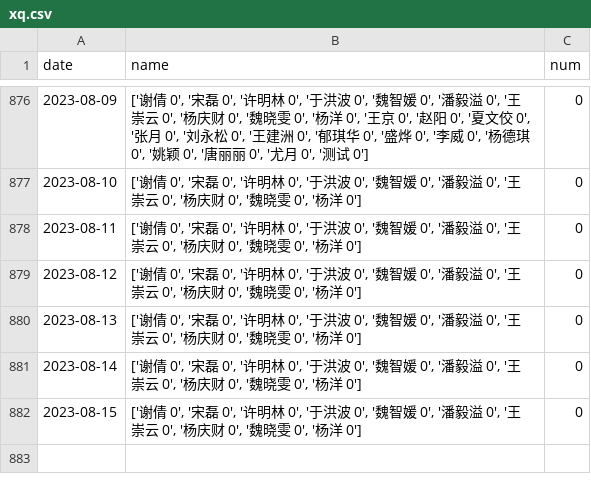
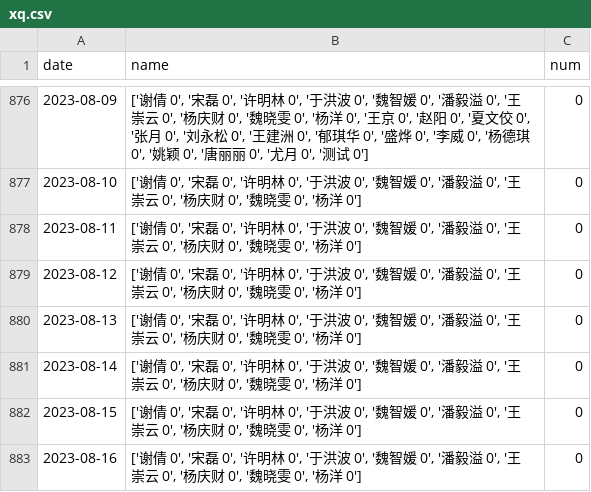
Before and after one commit to waltergas/xqyy, a CSV file: xq.csv, drawn as a sheet; only a part is shown, gaps mark what is left out.

```diff
--- a/xq.csv
+++ b/xq.csv
@@ -882 +882,2 @@ date,name,num
 2023-08-15,"['谢倩 0', '宋磊 0', '许明林 0', '于洪波 0', '魏智媛 0', '潘毅溢 0', '王崇云 0', '杨庆财 0', '魏晓雯 0', '杨洋 0']",0
+2023-08-16,"['谢倩 0', '宋磊 0', '许明林 0', '于洪波 0', '魏智媛 0', '潘毅溢 0', '王崇云 0', '杨庆财 0', '魏晓雯 0', '杨洋 0']",0
```
Also changed, not shown: 1 other file.
